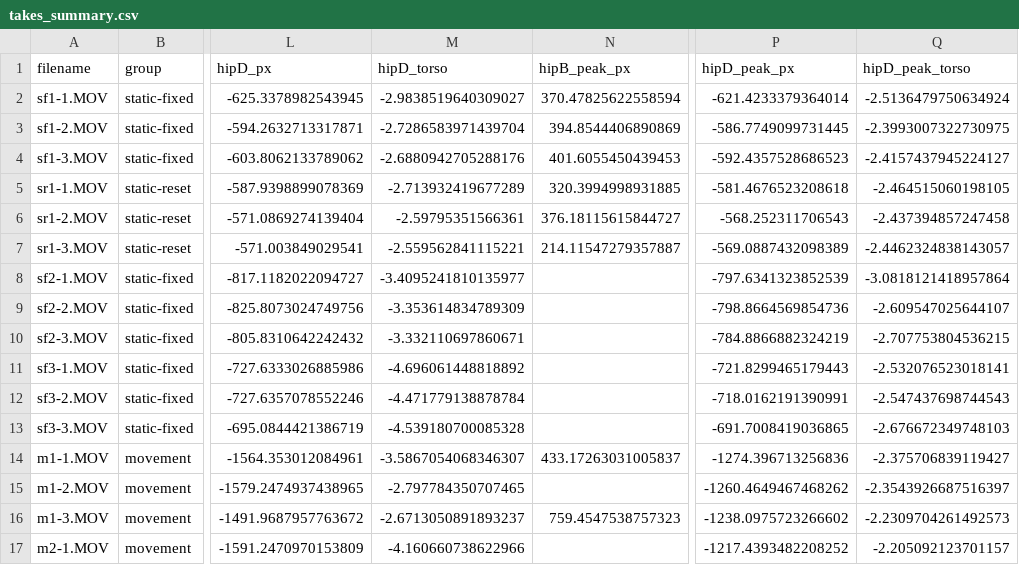
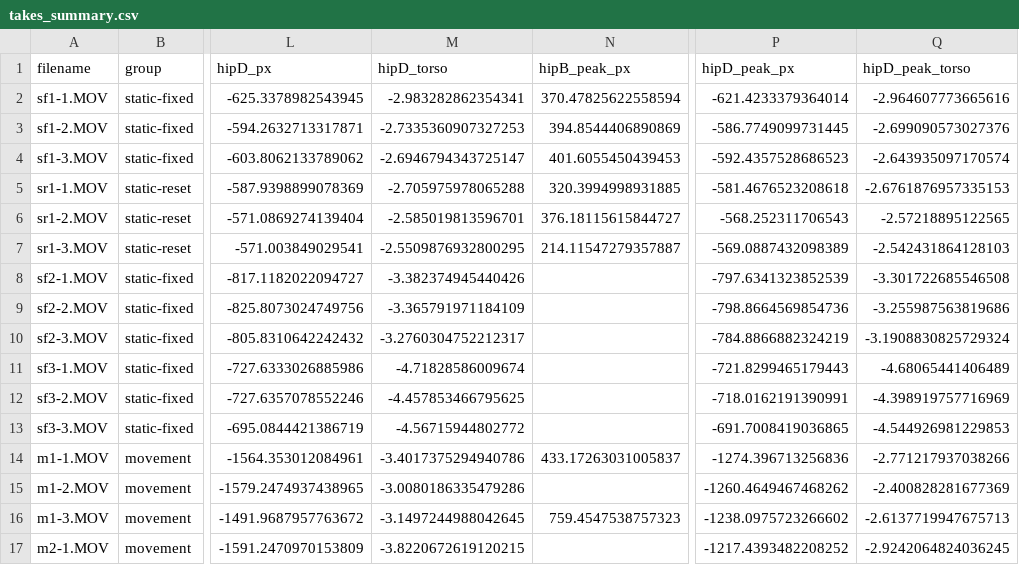
Before and after one commit to parker-smith02/movement-analysis-poc, a CSV file: lab/results/exp02-noise-floor/takes_summary.csv, drawn as a sheet; only a part is shown, gaps mark what is left out; the diff covers the shown part only; the diff names each change by its address in the sheet, - before the commit and + after, or states it on an @@ line.

```diff
--- a/lab/results/exp02-noise-floor/takes_summary.csv
+++ b/lab/results/exp02-noise-floor/takes_summary.csv
-M2 (hipD_torso): -2.9838519640309027
+M2 (hipD_torso): -2.983282862354341
-Q2 (hipD_peak_torso): -2.5136479750634924
+Q2 (hipD_peak_torso): -2.964607773665616
-M3 (hipD_torso): -2.7286583971439704
+M3 (hipD_torso): -2.7335360907327253
-Q3 (hipD_peak_torso): -2.3993007322730975
+Q3 (hipD_peak_torso): -2.699090573027376
-M4 (hipD_torso): -2.6880942705288176
+M4 (hipD_torso): -2.6946794343725147
-Q4 (hipD_peak_torso): -2.4157437945224127
+Q4 (hipD_peak_torso): -2.643935097170574
-M5 (hipD_torso): -2.713932419677289
+M5 (hipD_torso): -2.705975978065288
-Q5 (hipD_peak_torso): -2.464515060198105
+Q5 (hipD_peak_torso): -2.6761876957335153
-M6 (hipD_torso): -2.59795351566361
+M6 (hipD_torso): -2.585019813596701
-Q6 (hipD_peak_torso): -2.437394857247458
+Q6 (hipD_peak_torso): -2.57218895122565
-M7 (hipD_torso): -2.559562841115221
+M7 (hipD_torso): -2.5509876932800295
-Q7 (hipD_peak_torso): -2.4462324838143057
+Q7 (hipD_peak_torso): -2.542431864128103
-M8 (hipD_torso): -3.4095241810135977
+M8 (hipD_torso): -3.382374945440426
-Q8 (hipD_peak_torso): -3.0818121418957864
+Q8 (hipD_peak_torso): -3.301722685546508
-M9 (hipD_torso): -3.353614834789309
+M9 (hipD_torso): -3.365791971184109
-Q9 (hipD_peak_torso): -2.609547025644107
+Q9 (hipD_peak_torso): -3.255987563819686
-M10 (hipD_torso): -3.332110697860671
+M10 (hipD_torso): -3.2760304752212317
-Q10 (hipD_peak_torso): -2.707753804536215
+Q10 (hipD_peak_torso): -3.1908830825729324
-M11 (hipD_torso): -4.696061448818892
+M11 (hipD_torso): -4.71828586009674
-Q11 (hipD_peak_torso): -2.532076523018141
+Q11 (hipD_peak_torso): -4.68065441406489
-M12 (hipD_torso): -4.471779138878784
+M12 (hipD_torso): -4.457853466795625
-Q12 (hipD_peak_torso): -2.547437698744543
+Q12 (hipD_peak_torso): -4.398919757716969
-M13 (hipD_torso): -4.539180700085328
+M13 (hipD_torso): -4.56715944802772
-Q13 (hipD_peak_torso): -2.676672349748103
+Q13 (hipD_peak_torso): -4.544926981229853
-M14 (hipD_torso): -3.5867054068346307
+M14 (hipD_torso): -3.4017375294940786
-Q14 (hipD_peak_torso): -2.375706839119427
+Q14 (hipD_peak_torso): -2.771217937038266
-M15 (hipD_torso): -2.797784350707465
+M15 (hipD_torso): -3.0080186335479286
-Q15 (hipD_peak_torso): -2.3543926687516397
+Q15 (hipD_peak_torso): -2.400828281677369
-M16 (hipD_torso): -2.6713050891893237
+M16 (hipD_torso): -3.1497244988042645
-Q16 (hipD_peak_torso): -2.2309704261492573
+Q16 (hipD_peak_torso): -2.6137719947675713
-M17 (hipD_torso): -4.160660738622966
+M17 (hipD_torso): -3.8220672619120215
-Q17 (hipD_peak_torso): -2.205092123701157
+Q17 (hipD_peak_torso): -2.9242064824036245
```
Also changed, not shown: 28 edited cells elsewhere in this file, lab/results/exp02-noise-floor/noise_floor.csv, 11 other files.
